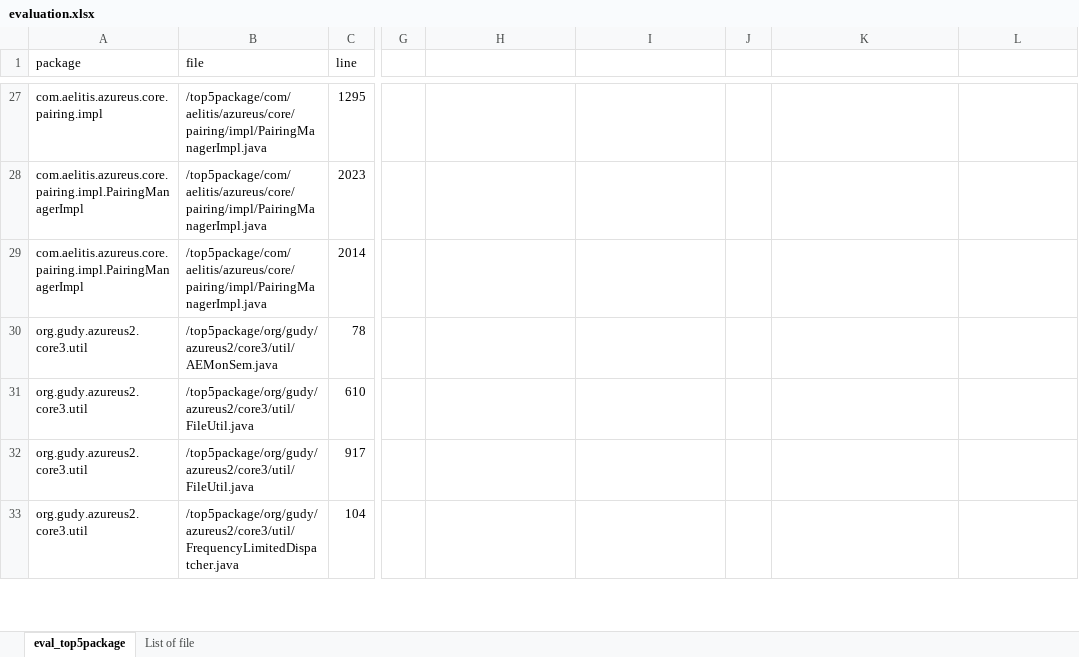
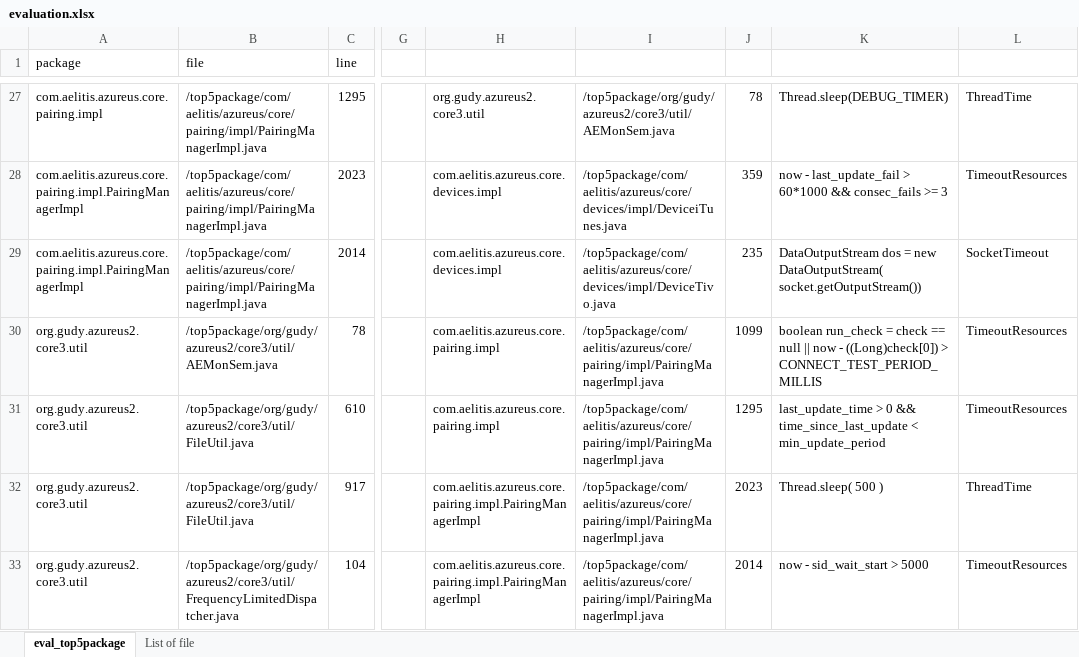
Before and after one commit to thisthat/java-time-verification, an Excel workbook: evaluation-vuze/csvs/random100/evaluation.xlsx, sheet eval_top5package, drawn as a sheet; only a part is shown, gaps mark what is left out; values as stored, in another font and other column widths than the file's, no borders; table styles not drawn; the diff covers the shown part only; the diff names each change by its address in the sheet, - before the commit and + after, or states it on an @@ line.

Commit message:
Test case

```diff
--- a/evaluation-vuze/csvs/random100/evaluation.xlsx (sheet eval_top5package)
+++ b/evaluation-vuze/csvs/random100/evaluation.xlsx (sheet eval_top5package)
-H27: (empty)
+H27: org.gudy.azureus2.core3.util
-I27: (empty)
+I27: /top5package/org/gudy/azureus2/core3/util/AEMonSem.java
-J27: (empty)
+J27: 78
-K27: (empty)
+K27: Thread.sleep(DEBUG_TIMER)
-L27: (empty)
+L27: ThreadTime
-H28:H29: (empty)
+H28:H29: com.aelitis.azureus.core.devices.impl
-I28: (empty)
+I28: /top5package/com/aelitis/azureus/core/devices/impl/DeviceiTunes.java
-J28: (empty)
+J28: 359
-K28: (empty)
+K28: now - last_update_fail > 60*1000 && consec_fails >= 3
-L28: (empty)
+L28: TimeoutResources
-I29: (empty)
+I29: /top5package/com/aelitis/azureus/core/devices/impl/DeviceTivo.java
-J29: (empty)
+J29: 235
-K29: (empty)
+K29: DataOutputStream dos = new DataOutputStream( socket.getOutputStream())
-L29: (empty)
+L29: SocketTimeout
-H30:H31: (empty)
+H30:H31: com.aelitis.azureus.core.pairing.impl
-I30:I33: (empty)
+I30:I33: /top5package/com/aelitis/azureus/core/pairing/impl/PairingManagerImpl.java
-J30: (empty)
+J30: 1099
-K30: (empty)
+K30: boolean run_check = check == null || now - ((Long)check[0]) > CONNECT_TEST_PERIOD_MILLIS
-L30:L31: (empty)
+L30:L31: TimeoutResources
-J31: (empty)
+J31: 1295
-K31: (empty)
+K31: last_update_time > 0 && time_since_last_update < min_update_period
-H32:H33: (empty)
+H32:H33: com.aelitis.azureus.core.pairing.impl.PairingManagerImpl
-J32: (empty)
+J32: 2023
-K32: (empty)
+K32: Thread.sleep( 500 )
-L32: (empty)
+L32: ThreadTime
-J33: (empty)
+J33: 2014
-K33: (empty)
+K33: now - sid_wait_start > 5000
-L33: (empty)
+L33: TimeoutResources
```
Also changed, not shown: 1 added row and 165 edited cells elsewhere in this sheet, sheet List of file, 27 other files.
